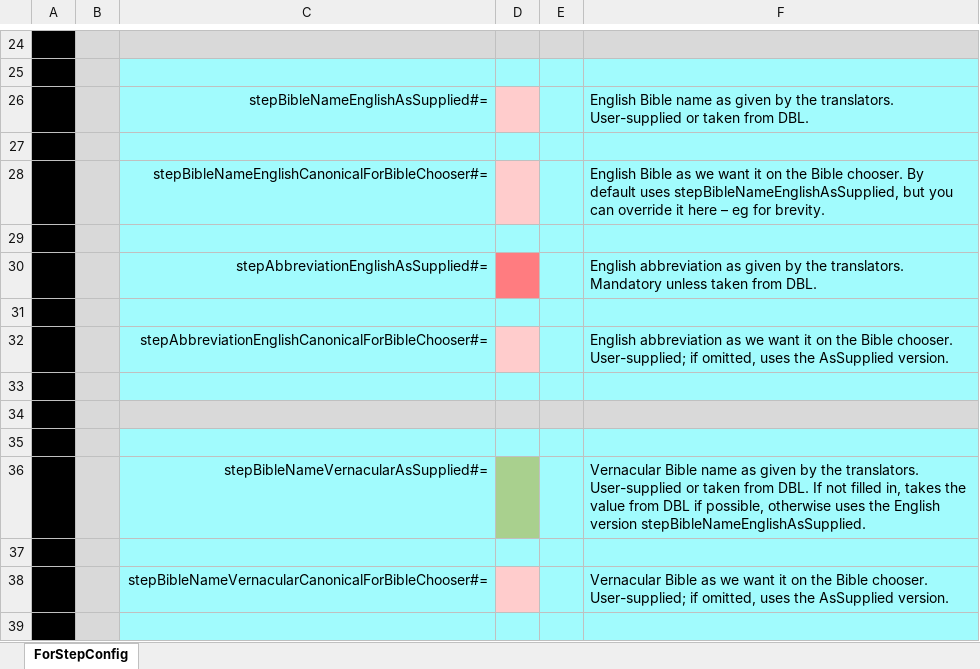
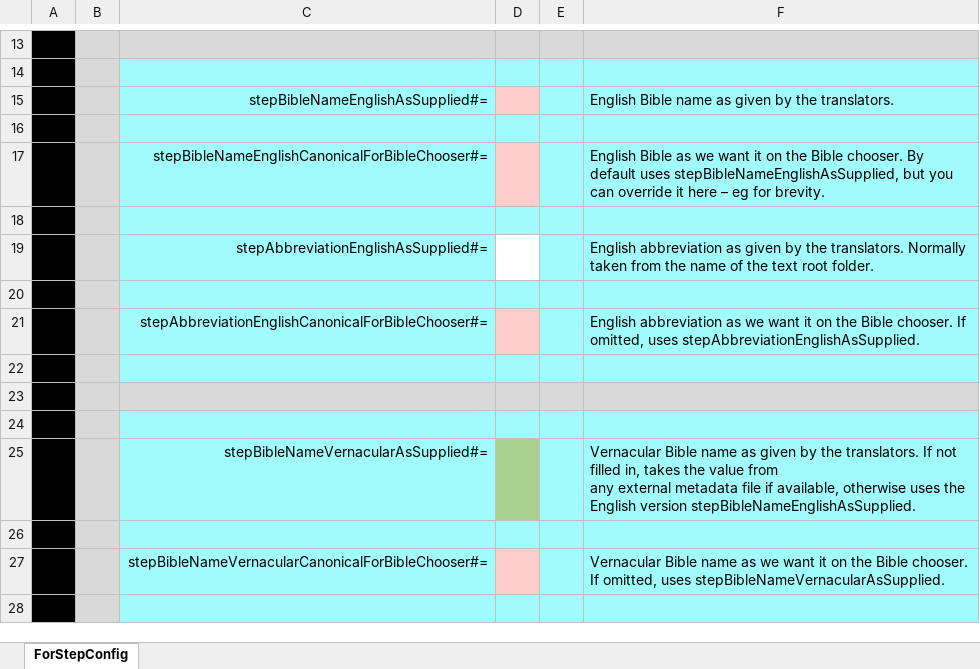
Before and after one commit to jamieStep/StepTextConversion, an Excel workbook: TextConverter/src/main/resources/step.xlsx, sheet ForStepConfig, drawn as a sheet; only a part is shown, gaps mark what is left out; values as stored, in another font and other column widths than the file's, no borders; charts and pictures not drawn; addresses are those after the commit; ↵ is a line break in a cell; the diff covers the shown part only; the diff names each change by its address in the sheet, - before the commit and + after, or states it on an @@ line.

Commit message:
Significant changes to handling of config data.

```diff
--- a/TextConverter/src/main/resources/step.xlsx (sheet ForStepConfig)
+++ b/TextConverter/src/main/resources/step.xlsx (sheet ForStepConfig)
-F15: …the translators. User-supplied or taken from DBL.
+F15: …the translators.
-D19 fill: #FF7C80
+D19 fill: none
-F19: …the translators. Mandatory unless taken from DBL.
+F19: …the translators. Normally taken from the name of the text root folder.
-F21: …Bible chooser. User-supplied; if omitted, uses the AsSupplied version.
+F21: …Bible chooser. If omitted, uses stepAbbreviationEnglishAsSupplied.
-F25: …the translators. User-supplied or taken from DBL. If not filled in, takes the value from DBL if possible, otherwise uses…
+F25: …the translators. If not filled in, takes the value from ↵ any external metadata file if available, otherwise uses…
-F27: Vernacular Bible as we want it on the Bible chooser. User-supplied; if omitted, uses the AsSupplied version.
+F27: Vernacular Bible name as we want it on the Bible chooser. If omitted, uses stepBibleNameVernacularAsSupplied.
```
Also changed, not shown: 42 added rows, 45 removed rows, 6 moved rows, 27 edited cells and cell formats elsewhere in this sheet, charts or pictures, 46 other files.
